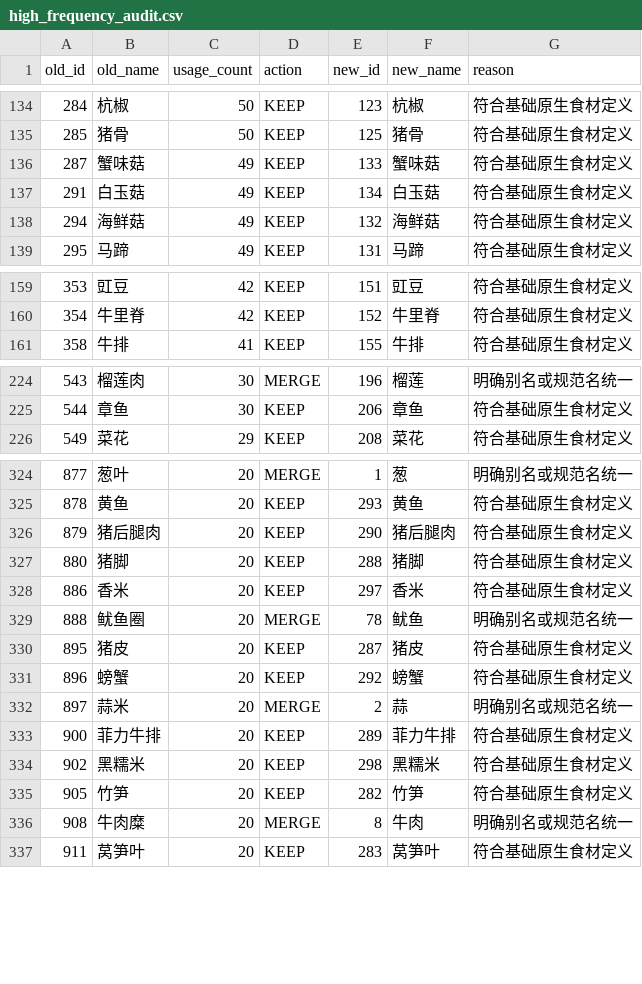
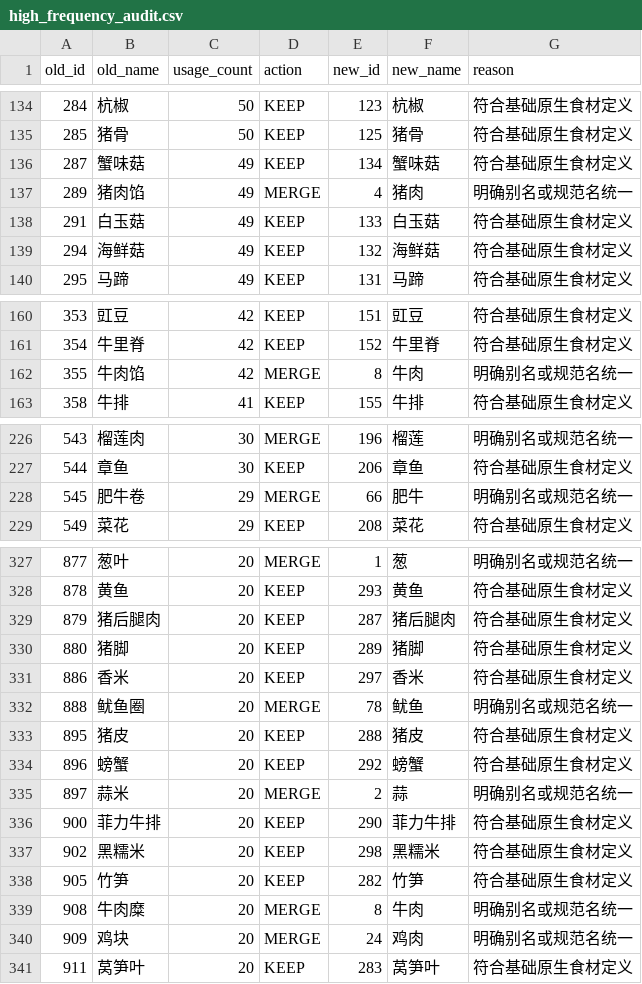
Before and after one commit to aiczz/test, a CSV file: sql/cleaned_v2/high_frequency_audit.csv, drawn as a sheet; only a part is shown, gaps mark what is left out; the diff covers the shown part only.

```diff
--- a/sql/cleaned_v2/high_frequency_audit.csv
+++ b/sql/cleaned_v2/high_frequency_audit.csv
@@ -135,4 +135,5 @@
 285,猪骨,50,KEEP,125,猪骨,符合基础原生食材定义
-287,蟹味菇,49,KEEP,133,蟹味菇,符合基础原生食材定义
-291,白玉菇,49,KEEP,134,白玉菇,符合基础原生食材定义
+287,蟹味菇,49,KEEP,134,蟹味菇,符合基础原生食材定义
+289,猪肉馅,49,MERGE,4,猪肉,明确别名或规范名统一
+291,白玉菇,49,KEEP,133,白玉菇,符合基础原生食材定义
 294,海鲜菇,49,KEEP,132,海鲜菇,符合基础原生食材定义
@@ -160,2 +161,3 @@
 354,牛里脊,42,KEEP,152,牛里脊,符合基础原生食材定义
+355,牛肉馅,42,MERGE,8,牛肉,明确别名或规范名统一
 358,牛排,41,KEEP,155,牛排,符合基础原生食材定义
@@ -225,2 +227,3 @@
 544,章鱼,30,KEEP,206,章鱼,符合基础原生食材定义
+545,肥牛卷,29,MERGE,66,肥牛,明确别名或规范名统一
 549,菜花,29,KEEP,208,菜花,符合基础原生食材定义
@@ -325,10 +328,10 @@
 878,黄鱼,20,KEEP,293,黄鱼,符合基础原生食材定义
-879,猪后腿肉,20,KEEP,290,猪后腿肉,符合基础原生食材定义
-880,猪脚,20,KEEP,288,猪脚,符合基础原生食材定义
+879,猪后腿肉,20,KEEP,287,猪后腿肉,符合基础原生食材定义
+880,猪脚,20,KEEP,289,猪脚,符合基础原生食材定义
 886,香米,20,KEEP,297,香米,符合基础原生食材定义
 888,鱿鱼圈,20,MERGE,78,鱿鱼,明确别名或规范名统一
-895,猪皮,20,KEEP,287,猪皮,符合基础原生食材定义
+895,猪皮,20,KEEP,288,猪皮,符合基础原生食材定义
 896,螃蟹,20,KEEP,292,螃蟹,符合基础原生食材定义
 897,蒜米,20,MERGE,2,蒜,明确别名或规范名统一
-900,菲力牛排,20,KEEP,289,菲力牛排,符合基础原生食材定义
+900,菲力牛排,20,KEEP,290,菲力牛排,符合基础原生食材定义
 902,黑糯米,20,KEEP,298,黑糯米,符合基础原生食材定义
@@ -336,2 +339,3 @@
 908,牛肉糜,20,MERGE,8,牛肉,明确别名或规范名统一
+909,鸡块,20,MERGE,24,鸡肉,明确别名或规范名统一
 911,莴笋叶,20,KEEP,283,莴笋叶,符合基础原生食材定义
```
Also changed, not shown: 2 edited cells elsewhere in this file, sql/cleaned_v2/ingredient_effects.csv, sql/cleaned_v2/ingredient_groups.csv, 16 other files.
